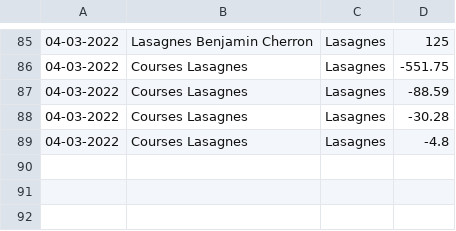
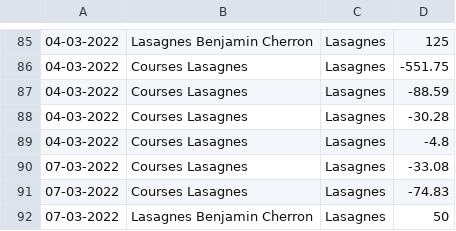
Before and after one commit to MaximeGodfriaux/ComptesPi, a CSV file: csv_files/compte.csv, drawn as a sheet; only a part is shown, gaps mark what is left out.

```diff
--- a/csv_files/compte.csv
+++ b/csv_files/compte.csv
@@ -89 +89,4 @@
 04-03-2022,Courses Lasagnes,Lasagnes,-4.8
+07-03-2022,Courses Lasagnes,Lasagnes,-33.08
+07-03-2022,Courses Lasagnes,Lasagnes,-74.83
+07-03-2022,Lasagnes Benjamin Cherron,Lasagnes,50
```
Also changed, not shown: 6 other files.
